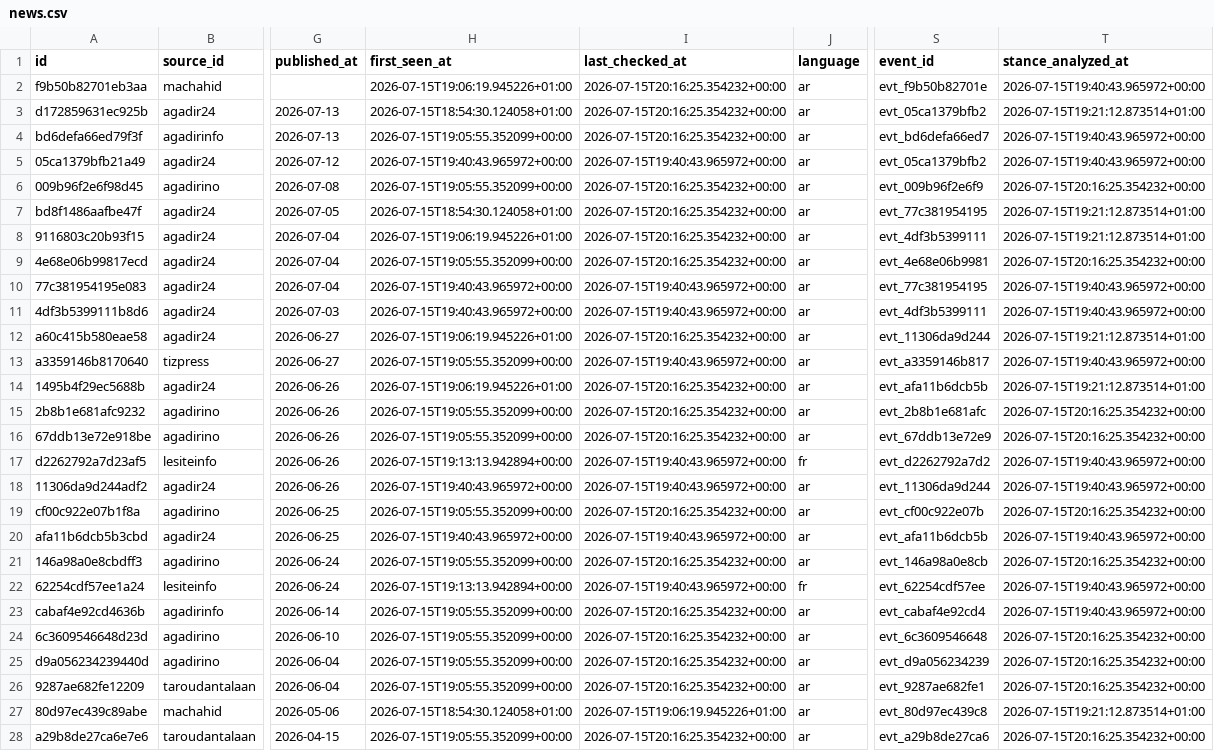
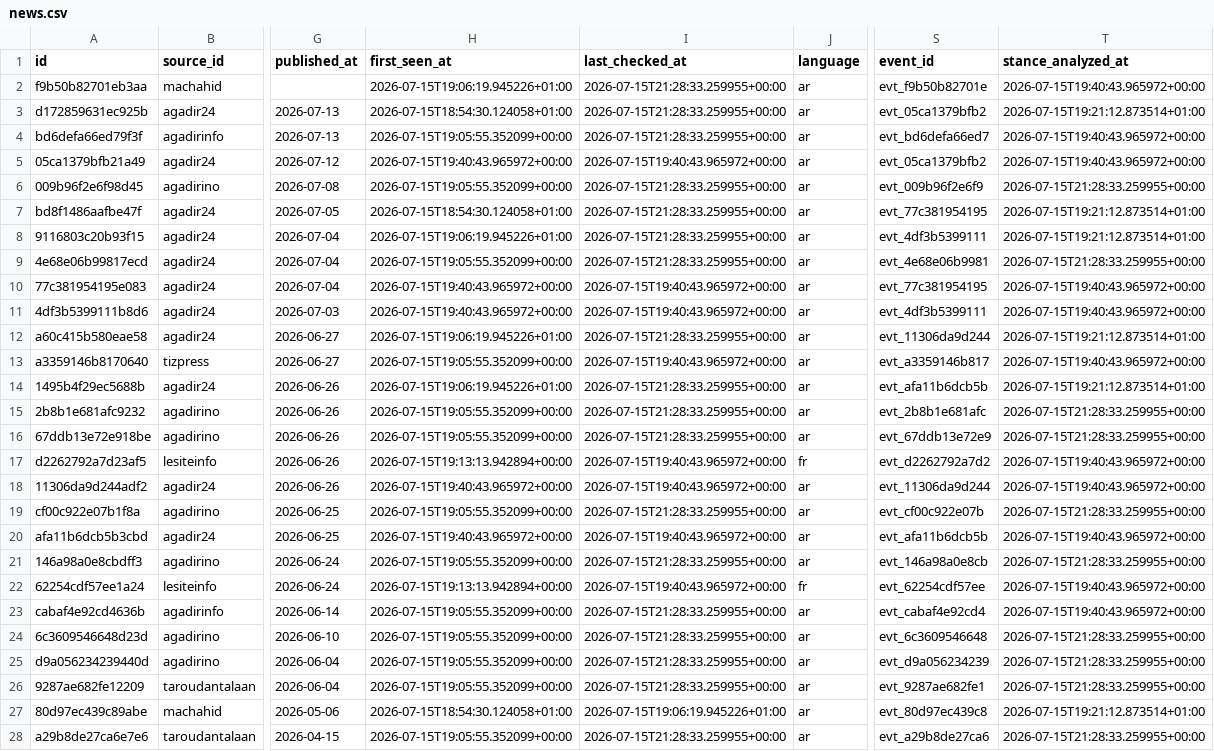
Before and after one commit to abdellatiflasri70-wq/SoussMassaMonitor, a CSV file: data/news.csv, drawn as a sheet; only a part is shown, gaps mark what is left out; the diff covers the shown part only; the diff names each change by its address in the sheet, - before the commit and + after, or states it on an @@ line.

```diff
--- a/data/news.csv
+++ b/data/news.csv
-I2:I4 (last_checked_at): 2026-07-15T20:16:25.354232+00:00
+I2:I4 (last_checked_at): 2026-07-15T21:28:33.259955+00:00
-I6:I9 (last_checked_at): 2026-07-15T20:16:25.354232+00:00
+I6:I9 (last_checked_at): 2026-07-15T21:28:33.259955+00:00
-T6 (stance_analyzed_at): 2026-07-15T20:16:25.354232+00:00
+T6 (stance_analyzed_at): 2026-07-15T21:28:33.259955+00:00
-T9 (stance_analyzed_at): 2026-07-15T20:16:25.354232+00:00
+T9 (stance_analyzed_at): 2026-07-15T21:28:33.259955+00:00
-I12 (last_checked_at): 2026-07-15T20:16:25.354232+00:00
+I12 (last_checked_at): 2026-07-15T21:28:33.259955+00:00
-I14:I16 (last_checked_at): 2026-07-15T20:16:25.354232+00:00
+I14:I16 (last_checked_at): 2026-07-15T21:28:33.259955+00:00
-T15:T16 (stance_analyzed_at): 2026-07-15T20:16:25.354232+00:00
+T15:T16 (stance_analyzed_at): 2026-07-15T21:28:33.259955+00:00
-I19 (last_checked_at): 2026-07-15T20:16:25.354232+00:00
+I19 (last_checked_at): 2026-07-15T21:28:33.259955+00:00
-T19 (stance_analyzed_at): 2026-07-15T20:16:25.354232+00:00
+T19 (stance_analyzed_at): 2026-07-15T21:28:33.259955+00:00
-I21 (last_checked_at): 2026-07-15T20:16:25.354232+00:00
+I21 (last_checked_at): 2026-07-15T21:28:33.259955+00:00
-T21 (stance_analyzed_at): 2026-07-15T20:16:25.354232+00:00
+T21 (stance_analyzed_at): 2026-07-15T21:28:33.259955+00:00
-I23:I26 (last_checked_at): 2026-07-15T20:16:25.354232+00:00
+I23:I26 (last_checked_at): 2026-07-15T21:28:33.259955+00:00
-T24:T26 (stance_analyzed_at): 2026-07-15T20:16:25.354232+00:00
+T24:T26 (stance_analyzed_at): 2026-07-15T21:28:33.259955+00:00
-I28 (last_checked_at): 2026-07-15T20:16:25.354232+00:00
+I28 (last_checked_at): 2026-07-15T21:28:33.259955+00:00
-T28 (stance_analyzed_at): 2026-07-15T20:16:25.354232+00:00
+T28 (stance_analyzed_at): 2026-07-15T21:28:33.259955+00:00
```
Also changed, not shown: 18 edited cells elsewhere in this file, 2 other files.
